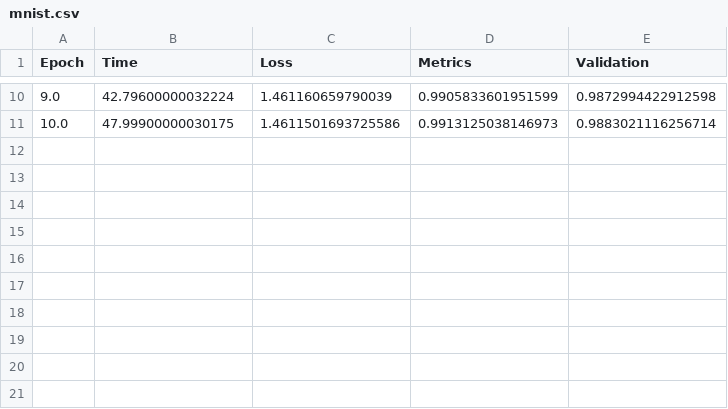
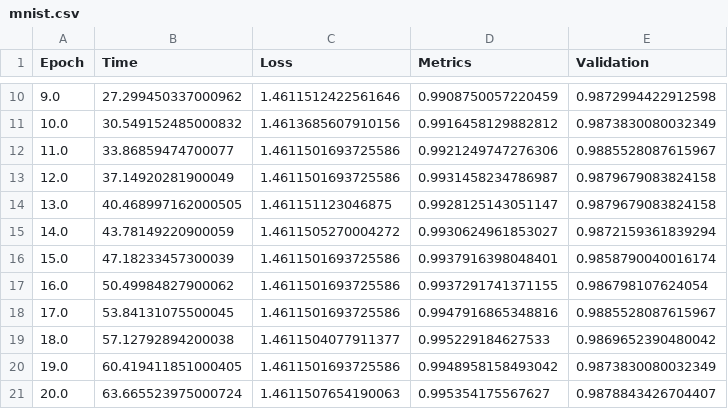
Before and after one commit to Imetomi/Deep-Learning-Shuffle-Algorithm, a CSV file: logs/sorting/mnist.csv, drawn as a sheet; only a part is shown, gaps mark what is left out; the diff covers the shown part only.

```diff
--- a/logs/sorting/mnist.csv
+++ b/logs/sorting/mnist.csv
@@ -10,2 +10,12 @@ Epoch,Time,Loss,Metrics,Validation
-9.0,42.79600000032224,1.461160659790039,0.9905833601951599,0.9872994422912598
-10.0,47.99900000030175,1.4611501693725586,0.9913125038146973,0.9883021116256714
+9.0,27.299450337000962,1.4611512422561646,0.9908750057220459,0.9872994422912598
+10.0,30.549152485000832,1.4613685607910156,0.9916458129882812,0.9873830080032349
+11.0,33.86859474700077,1.4611501693725586,0.9921249747276306,0.9885528087615967
+12.0,37.14920281900049,1.4611501693725586,0.9931458234786987,0.9879679083824158
+13.0,40.468997162000505,1.461151123046875,0.9928125143051147,0.9879679083824158
+14.0,43.78149220900059,1.4611505270004272,0.9930624961853027,0.9872159361839294
+15.0,47.18233457300039,1.4611501693725586,0.9937916398048401,0.9858790040016174
+16.0,50.49984827900062,1.4611501693725586,0.9937291741371155,0.986798107624054
+17.0,53.84131075500045,1.4611501693725586,0.9947916865348816,0.9885528087615967
+18.0,57.12792894200038,1.4611504077911377,0.995229184627533,0.9869652390480042
+19.0,60.419411851000405,1.4611501693725586,0.9948958158493042,0.9873830080032349
+20.0,63.665523975000724,1.4611507654190063,0.995354175567627,0.9878843426704407
```
Also changed, not shown: 31 edited cells elsewhere in this file, logs/original/mnist.csv, logs/windowed/mnist.csv, 8 other files.
